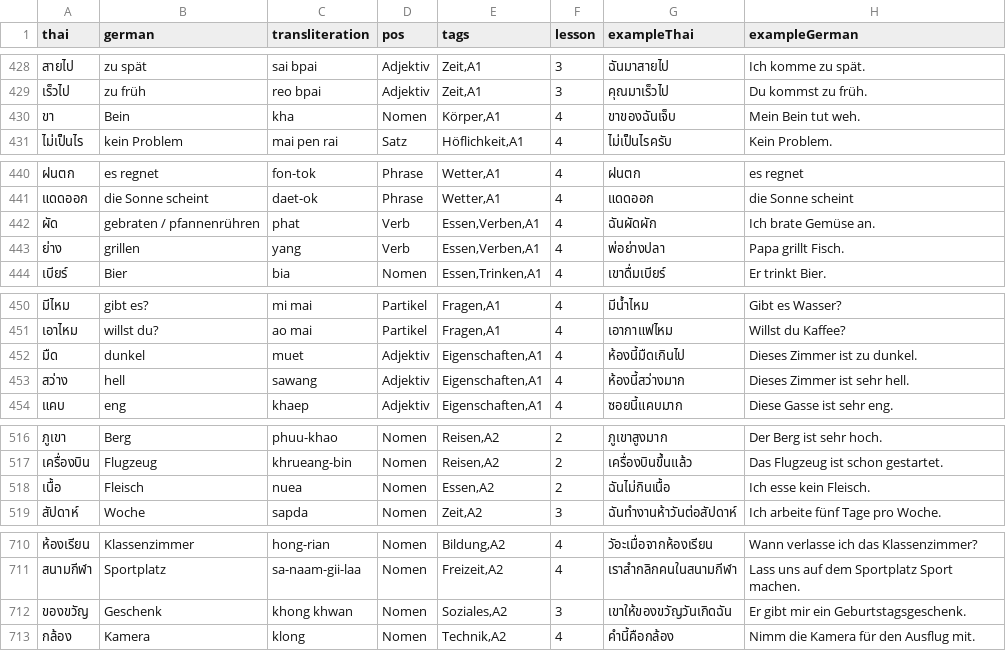
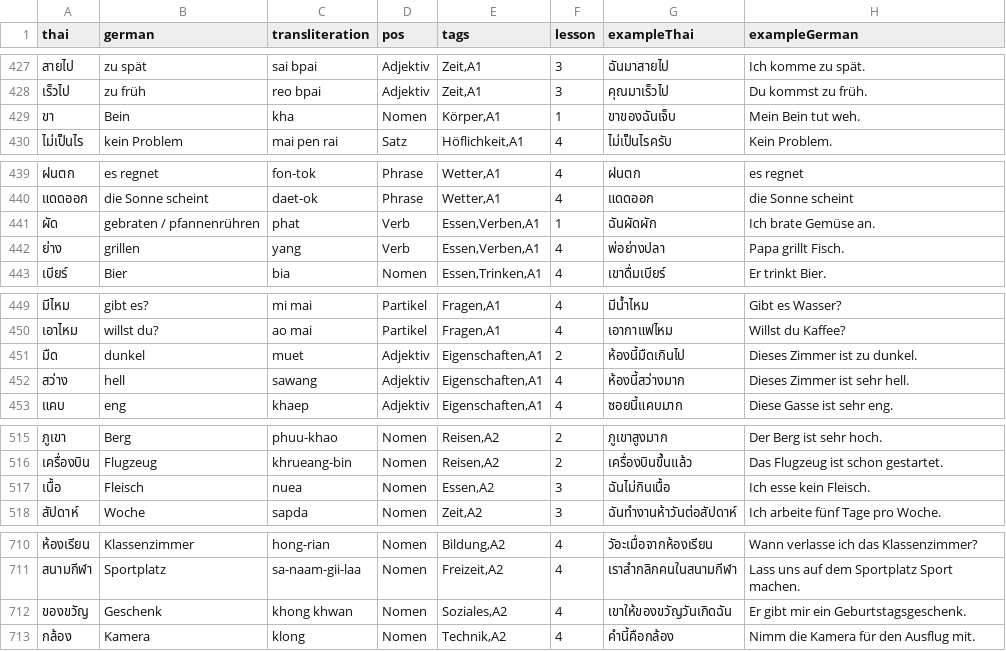
Before and after one commit to mischawel-dotcom/Thai-Deutsch-Vokabel-Trainer, a CSV file: data/thai-de-vocab_Ver_2.csv, drawn as a sheet; only a part is shown, gaps mark what is left out; the diff covers the shown part only.

```diff
--- a/data/thai-de-vocab_Ver_2.csv
+++ b/data/thai-de-vocab_Ver_2.csv
@@ -429,3 +428,3 @@ thai,german,transliteration,pos,tags,lesson,exampleThai,exampleGerman
 เร็วไป,zu früh,reo bpai,Adjektiv,"Zeit,A1",3,คุณมาเร็วไป,Du kommst zu früh.
-ขา,Bein,kha,Nomen,"Körper,A1",4,ขาของฉันเจ็บ,Mein Bein tut weh.
+ขา,Bein,kha,Nomen,"Körper,A1",1,ขาของฉันเจ็บ,Mein Bein tut weh.
 ไม่เป็นไร,kein Problem,mai pen rai,Satz,"Höflichkeit,A1",4,ไม่เป็นไรครับ,Kein Problem.
@@ -441,3 +440,3 @@ thai,german,transliteration,pos,tags,lesson,exampleThai,exampleGerman
 แดดออก,die Sonne scheint,daet-ok,Phrase,"Wetter,A1",4,แดดออก,die Sonne scheint
-ผัด,gebraten / pfannenrühren,phat,Verb,"Essen,Verben,A1",4,ฉันผัดผัก,Ich brate Gemüse an.
+ผัด,gebraten / pfannenrühren,phat,Verb,"Essen,Verben,A1",1,ฉันผัดผัก,Ich brate Gemüse an.
 ย่าง,grillen,yang,Verb,"Essen,Verben,A1",4,พ่อย่างปลา,Papa grillt Fisch.
@@ -451,3 +450,3 @@ thai,german,transliteration,pos,tags,lesson,exampleThai,exampleGerman
 เอาไหม,willst du?,ao mai,Partikel,"Fragen,A1",4,เอากาแฟไหม,Willst du Kaffee?
-มืด,dunkel,muet,Adjektiv,"Eigenschaften,A1",4,ห้องนี้มืดเกินไป,Dieses Zimmer ist zu dunkel.
+มืด,dunkel,muet,Adjektiv,"Eigenschaften,A1",2,ห้องนี้มืดเกินไป,Dieses Zimmer ist zu dunkel.
 สว่าง,hell,sawang,Adjektiv,"Eigenschaften,A1",4,ห้องนี้สว่างมาก,Dieses Zimmer ist sehr hell.
@@ -517,3 +516,3 @@ thai,german,transliteration,pos,tags,lesson,exampleThai,exampleGerman
 เครื่องบิน,Flugzeug,khrueang-bin,Nomen,"Reisen,A2",2,เครื่องบินขึ้นแล้ว,Das Flugzeug ist schon gestartet.
-เนื้อ,Fleisch,nuea,Nomen,"Essen,A2",2,ฉันไม่กินเนื้อ,Ich esse kein Fleisch.
+เนื้อ,Fleisch,nuea,Nomen,"Essen,A2",3,ฉันไม่กินเนื้อ,Ich esse kein Fleisch.
 สัปดาห์,Woche,sapda,Nomen,"Zeit,A2",3,ฉันทำงานห้าวันต่อสัปดาห์,Ich arbeite fünf Tage pro Woche.
@@ -711,3 +711,3 @@ thai,german,transliteration,pos,tags,lesson,exampleThai,exampleGerman
 สนามกีฬา,Sportplatz,sa-naam-gii-laa,Nomen,"Freizeit,A2",4,เราสำกลิกคนในสนามกีฬา,Lass uns auf dem Sportplatz Sport machen.
-ของขวัญ,Geschenk,khong khwan,Nomen,"Soziales,A2",3,เขาให้ของขวัญวันเกิดฉัน,Er gibt mir ein Geburtstagsgeschenk.
+ของขวัญ,Geschenk,khong khwan,Nomen,"Soziales,A2",4,เขาให้ของขวัญวันเกิดฉัน,Er gibt mir ein Geburtstagsgeschenk.
 กล้อง,Kamera,klong,Nomen,"Technik,A2",4,คำนี้คือกล้อง,Nimm die Kamera für den Ausflug mit.
```
Also changed, not shown: 1 added row, 1 removed row and 10 edited cells elsewhere in this file, 5 other files.
